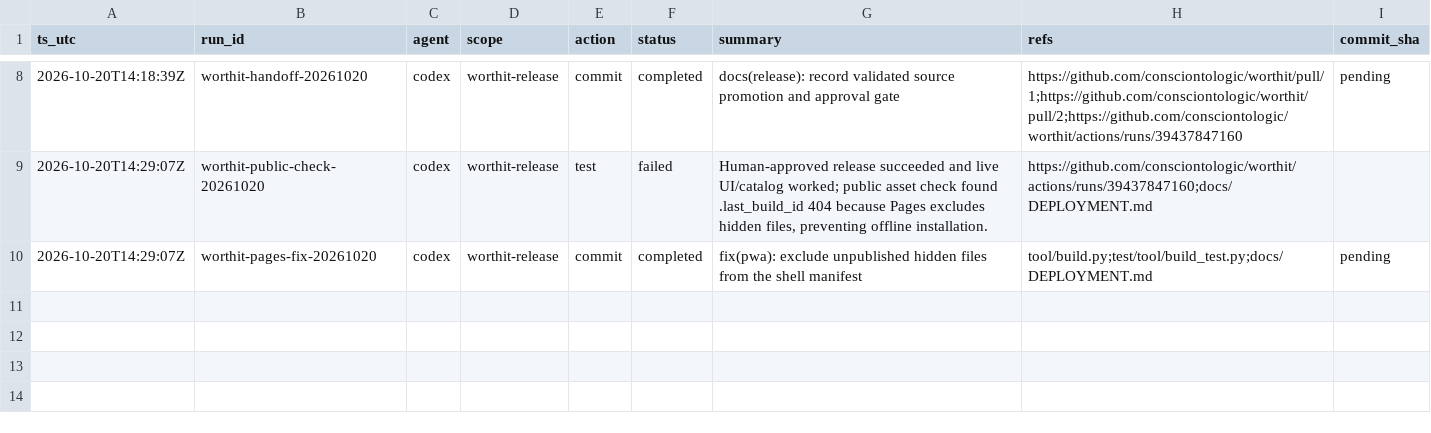
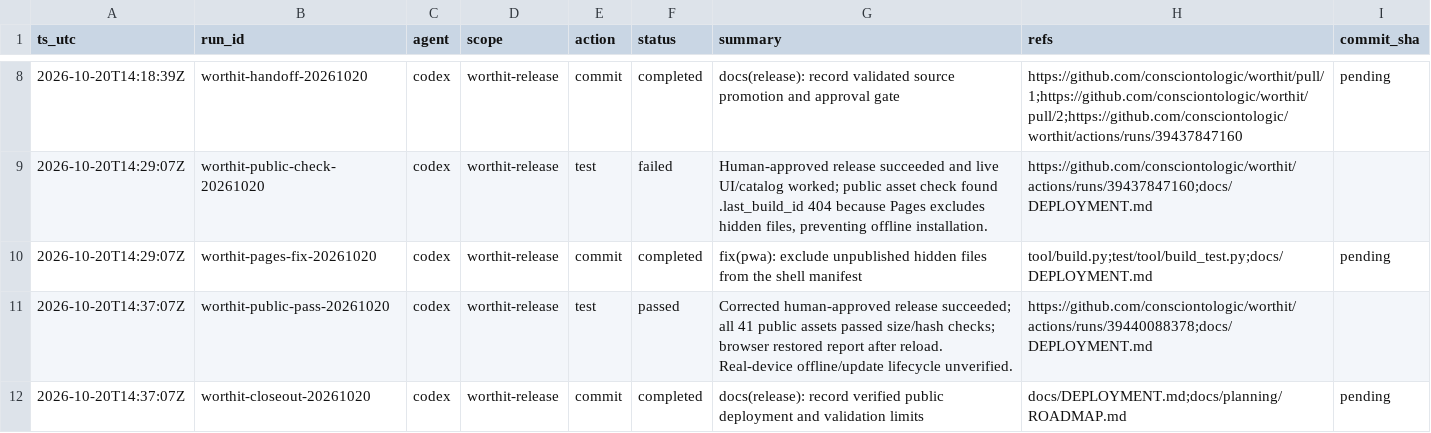
Before and after one commit to consciontologic/worthhit, a CSV file: docs/tracking/tracking.csv, drawn as a sheet; only a part is shown, gaps mark what is left out.

Commit message:
docs(release): record verified public deployment and validation limits
Refs:
  - docs/DEPLOYMENT.md
  - docs/planning/ROADMAP.md

[worthit-closeout-20261020]

```diff
--- a/docs/tracking/tracking.csv
+++ b/docs/tracking/tracking.csv
@@ -10 +10,3 @@ ts_utc,run_id,agent,scope,action,status,summary,refs,commit_sha
 2026-10-20T14:29:07Z,worthit-pages-fix-20261020,codex,worthit-release,commit,completed,fix(pwa): exclude unpublished hidden files from the shell manifest,tool/build.py;test/tool/build_test.py;docs/DEPLOYMENT.md,pending
+2026-10-20T14:37:07Z,worthit-public-pass-20261020,codex,worthit-release,test,passed,Corrected human-approved release succeeded; all 41 public assets passed size/hash checks; browser restored report after reload. Real-device offline/update lifecycle unverified.,https://github.com/consciontologic/worthit/actions/runs/39440088378;docs/DEPLOYMENT.md,
+2026-10-20T14:37:07Z,worthit-closeout-20261020,codex,worthit-release,commit,completed,docs(release): record verified public deployment and validation limits,docs/DEPLOYMENT.md;docs/planning/ROADMAP.md,pending
```
Also changed, not shown: 2 other files.
